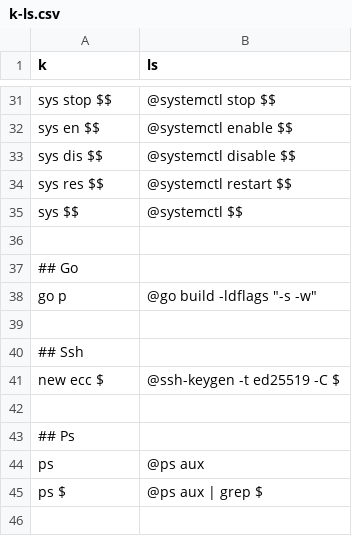
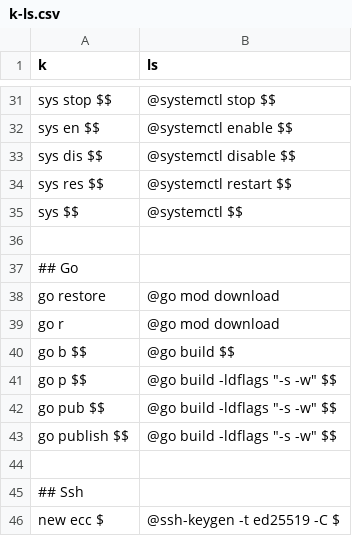
Before and after one commit to KevinZonda/konv, a CSV file: rules/k-ls.csv, drawn as a sheet; only a part is shown, gaps mark what is left out; the shorter side is filled out with more unchanged rows; removed rows and columns are numbered as before the commit, all else as after; the diff names each change by its address in the sheet, - before the commit and + after, or states it on an @@ line.

Commit message:
rule: more go

```diff
--- a/rules/k-ls.csv
+++ b/rules/k-ls.csv
-row 38: go p | @go build -ldflags "-s -w"
+row 38: go restore | @go mod download
+row 39: go r | @go mod download
+row 40: go b $$ | @go build $$
+row 41: go p $$ | @go build -ldflags "-s -w" $$
+row 42: go pub $$ | @go build -ldflags "-s -w" $$
+row 43: go publish $$ | @go build -ldflags "-s -w" $$
```
